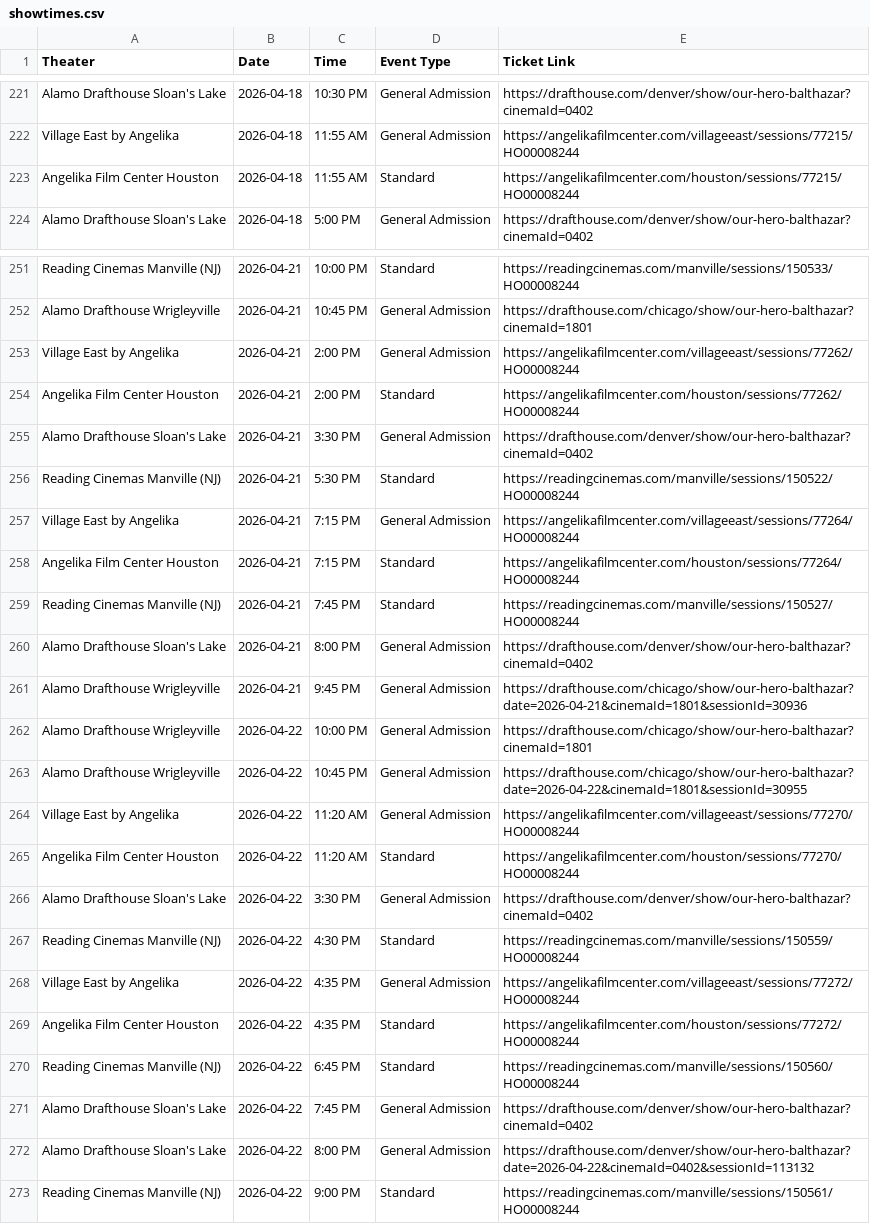
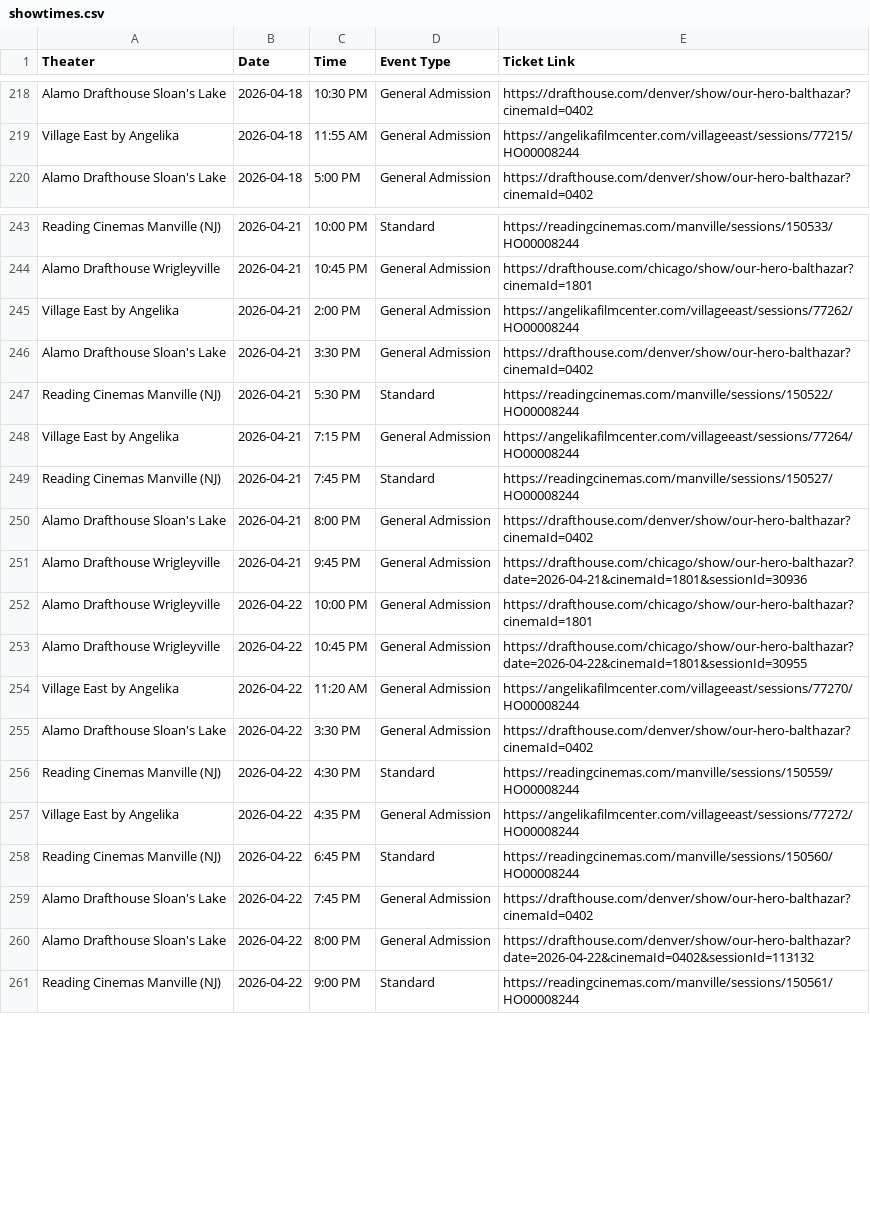
Before and after one commit to rommelnunez/OHB_Film_Website, a CSV file: showtimes.csv, drawn as a sheet; only a part is shown, gaps mark what is left out; the diff covers the shown part only; the diff names each change by its address in the sheet, - before the commit and + after, or states it on an @@ line.

```diff
--- a/showtimes.csv
+++ b/showtimes.csv
-row 223: Angelika Film Center Houston | 2026-04-18 | 11:55 AM | Standard | https://angelikafilmcenter.com/houston/sessions/77215/HO00008244
-row 254: Angelika Film Center Houston | 2026-04-21 | 2:00 PM | Standard | https://angelikafilmcenter.com/houston/sessions/77262/HO00008244
-row 258: Angelika Film Center Houston | 2026-04-21 | 7:15 PM | Standard | https://angelikafilmcenter.com/houston/sessions/77264/HO00008244
-row 265: Angelika Film Center Houston | 2026-04-22 | 11:20 AM | Standard | https://angelikafilmcenter.com/houston/sessions/77270/HO00008244
-row 269: Angelika Film Center Houston | 2026-04-22 | 4:35 PM | Standard | https://angelikafilmcenter.com/houston/sessions/77272/HO00008244
```
Also changed, not shown: 7 removed rows elsewhere in this file.
